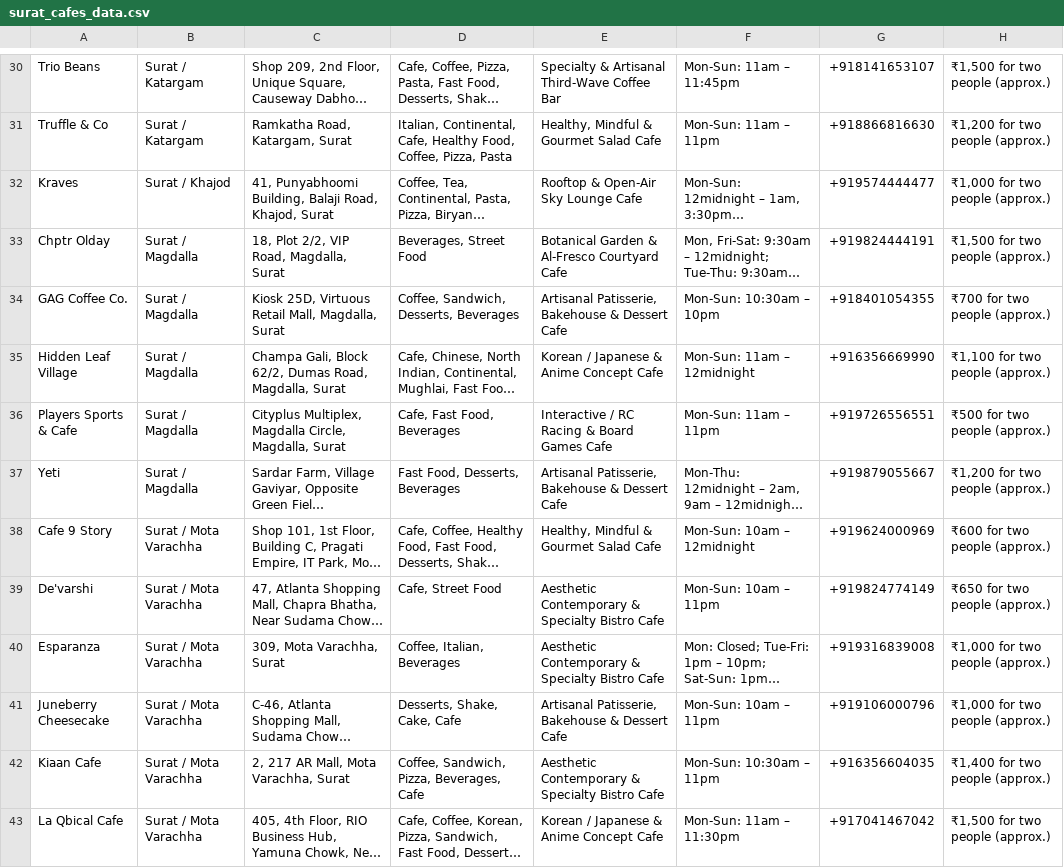
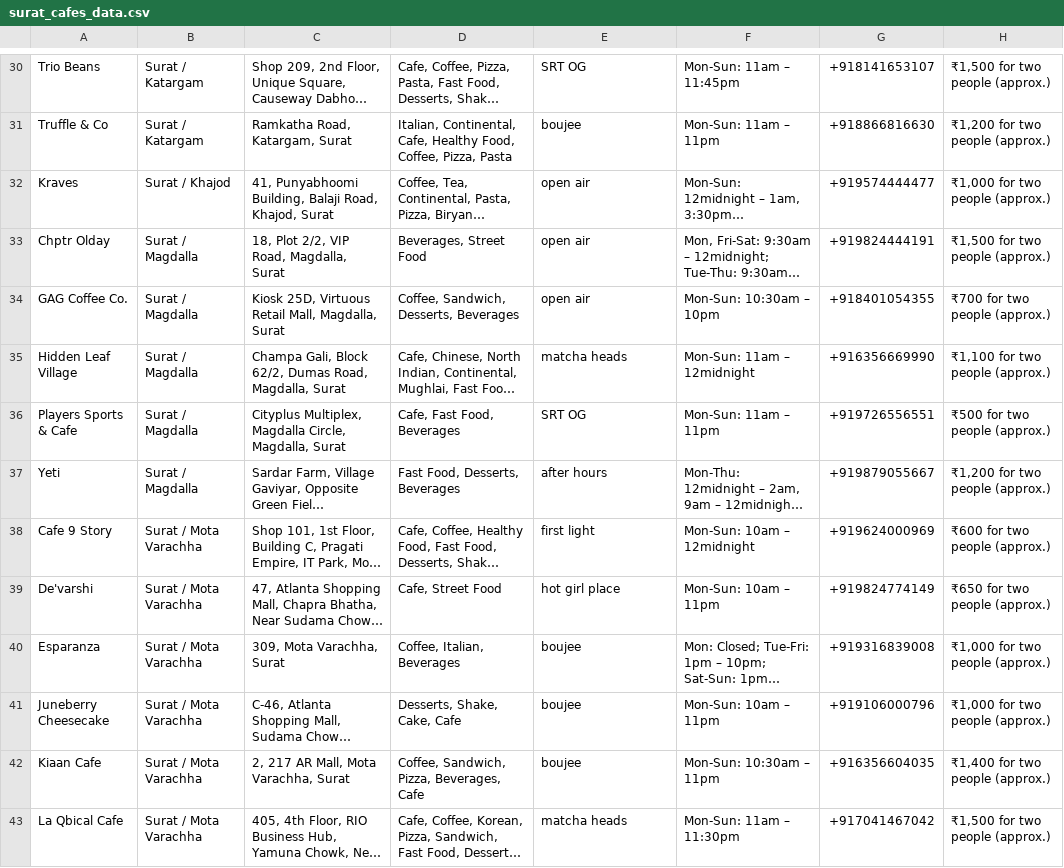
Before and after one commit to Aryan-doms/where, a CSV file: surat_cafes_data.csv, drawn as a sheet; only a part is shown, gaps mark what is left out; long unchanged cells end in …; the diff covers the shown part only; the diff names each change by its address in the sheet, - before the commit and + after, or states it on an @@ line.

```diff
--- a/surat_cafes_data.csv
+++ b/surat_cafes_data.csv
-E30: Specialty & Artisanal Third-Wave Coffee Bar
+E30: SRT OG
-E31: Healthy, Mindful & Gourmet Salad Cafe
+E31: boujee
-E32: Rooftop & Open-Air Sky Lounge Cafe
+E32: open air
-E33: Botanical Garden & Al-Fresco Courtyard Cafe
+E33: open air
-E34: Artisanal Patisserie, Bakehouse & Dessert Cafe
+E34: open air
-E35: Korean / Japanese & Anime Concept Cafe
+E35: matcha heads
-E36: Interactive / RC Racing & Board Games Cafe
+E36: SRT OG
-E37: Artisanal Patisserie, Bakehouse & Dessert Cafe
+E37: after hours
-E38: Healthy, Mindful & Gourmet Salad Cafe
+E38: first light
-E39: Aesthetic Contemporary & Specialty Bistro Cafe
+E39: hot girl place
-E40: Aesthetic Contemporary & Specialty Bistro Cafe
+E40: boujee
-E41: Artisanal Patisserie, Bakehouse & Dessert Cafe
+E41: boujee
-E42: Aesthetic Contemporary & Specialty Bistro Cafe
+E42: boujee
-E43: Korean / Japanese & Anime Concept Cafe
+E43: matcha heads
```
Also changed, not shown: 114 edited cells elsewhere in this file, data/areas.csv, data/cafe_cuisines.csv, 42 other files.
